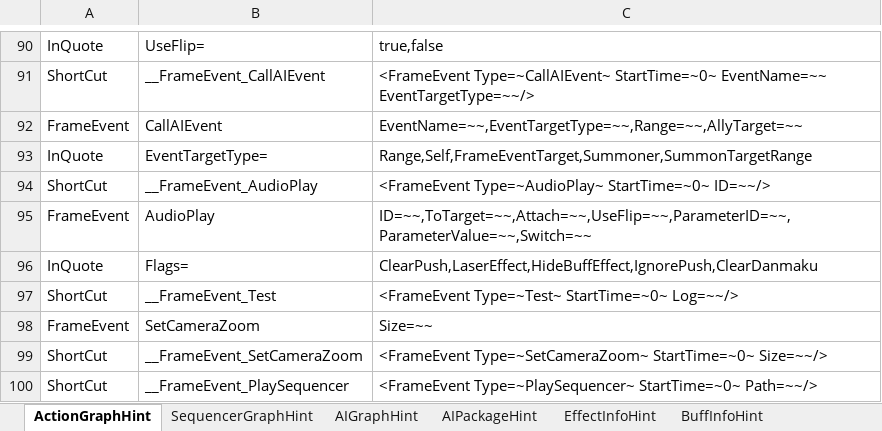
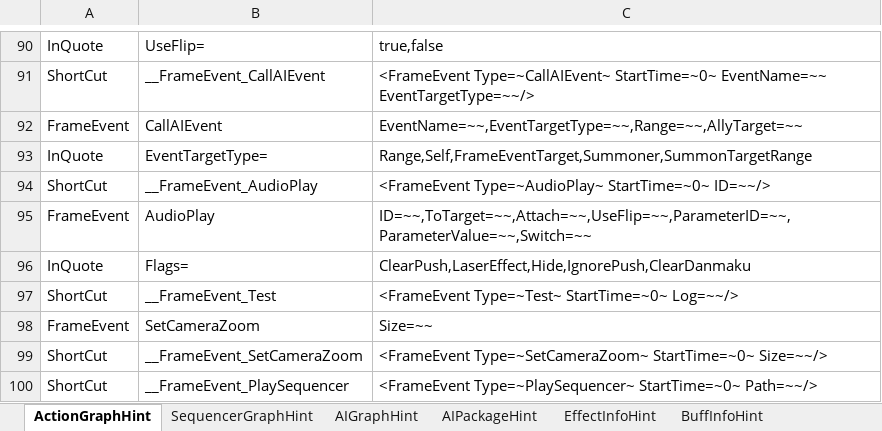
Before and after one commit to NEtuee/ProjectMS, an Excel workbook: Tools/ActionGraphHint.xlsm, sheet ActionGraphHint, drawn as a sheet; only a part is shown, gaps mark what is left out; values as stored, in another font and other column widths than the file's, no borders; charts and pictures not drawn; the diff names each change by its address in the sheet, - before the commit and + after, or states it on an @@ line.

Commit message:
hide

```diff
--- a/Tools/ActionGraphHint.xlsm (sheet ActionGraphHint)
+++ b/Tools/ActionGraphHint.xlsm (sheet ActionGraphHint)
-C96: ClearPush,LaserEffect,HideBuffEffect,IgnorePush,ClearDanmaku
+C96: ClearPush,LaserEffect,Hide,IgnorePush,ClearDanmaku
```
Also changed, not shown: 7 other files.
